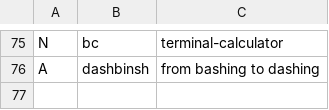
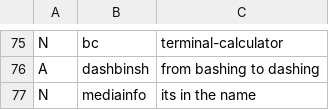
Before and after one commit to Rahov/spice, a CSV file: arch_i3/progs.csv, drawn as a sheet; only a part is shown, gaps mark what is left out; the diff names each change by its address in the sheet, - before the commit and + after, or states it on an @@ line.

Commit message:
Update progs.csv

```diff
--- a/arch_i3/progs.csv
+++ b/arch_i3/progs.csv
+row 77: N | mediainfo | its in the name
```
